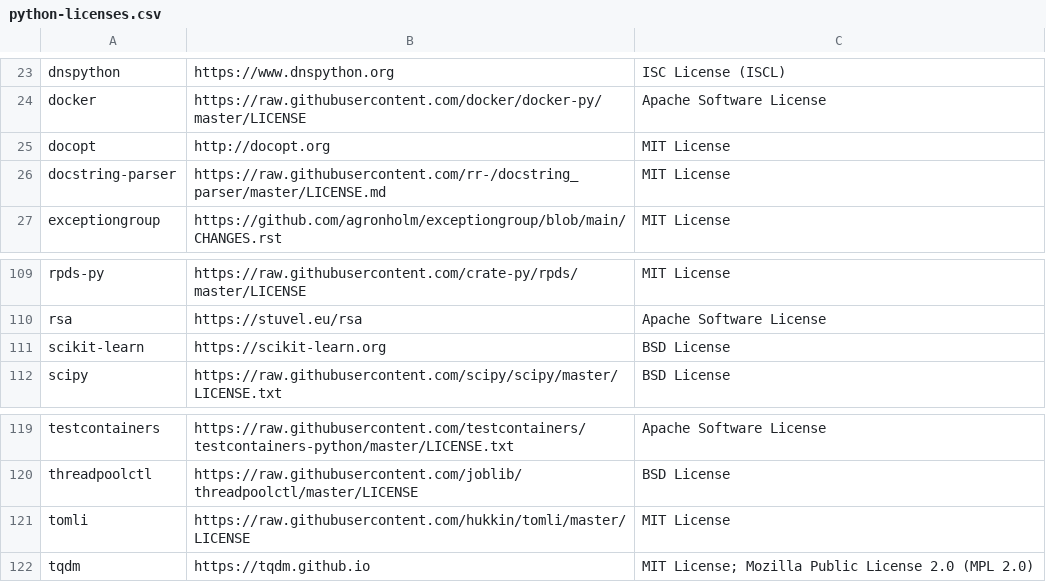
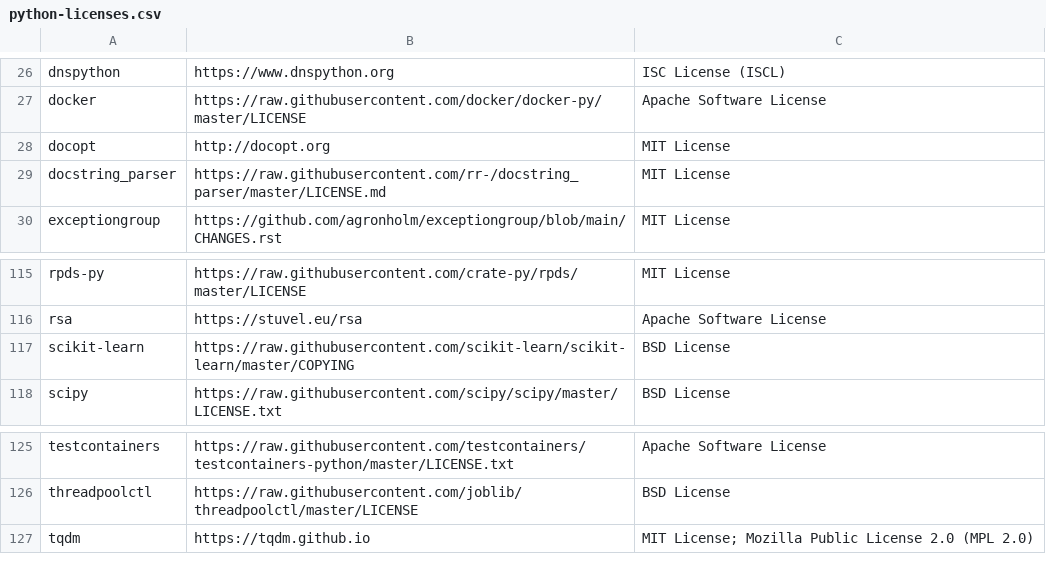
Before and after one commit to dchencamus/beam_flex_template_files, a CSV file: opt/apache/beam/third_party_licenses/python-licenses.csv, drawn as a sheet; only a part is shown, gaps mark what is left out; the diff covers the shown part only.

```diff
--- a/opt/apache/beam/third_party_licenses/python-licenses.csv
+++ b/opt/apache/beam/third_party_licenses/python-licenses.csv
@@ -25,3 +28,3 @@ docker,https://raw.githubusercontent.com/docker/docker-py/master/LICENSE,Apache
 docopt,http://docopt.org,MIT License
-docstring-parser,https://raw.githubusercontent.com/rr-/docstring_parser/master/LICENSE.md,MIT License
+docstring_parser,https://raw.githubusercontent.com/rr-/docstring_parser/master/LICENSE.md,MIT License
 exceptiongroup,https://github.com/agronholm/exceptiongroup/blob/main/CHANGES.rst,MIT License
@@ -110,3 +116,3 @@ rpds-py,https://raw.githubusercontent.com/crate-py/rpds/master/LICENSE,MIT Licen
 rsa,https://stuvel.eu/rsa,Apache Software License
-scikit-learn,https://scikit-learn.org,BSD License
+scikit-learn,https://raw.githubusercontent.com/scikit-learn/scikit-learn/master/COPYING,BSD License
 scipy,https://raw.githubusercontent.com/scipy/scipy/master/LICENSE.txt,BSD License
@@ -120,3 +126,2 @@ testcontainers,https://raw.githubusercontent.com/testcontainers/testcontainers-p
 threadpoolctl,https://raw.githubusercontent.com/joblib/threadpoolctl/master/LICENSE,BSD License
-tomli,https://raw.githubusercontent.com/hukkin/tomli/master/LICENSE,MIT License
 tqdm,https://tqdm.github.io,MIT License; Mozilla Public License 2.0 (MPL 2.0)
```
Also changed, not shown: 7 added rows, 1 removed row and 3 edited cells elsewhere in this file, opt/apache/beam/third_party_licenses/golang/list.csv, 18 other files.
